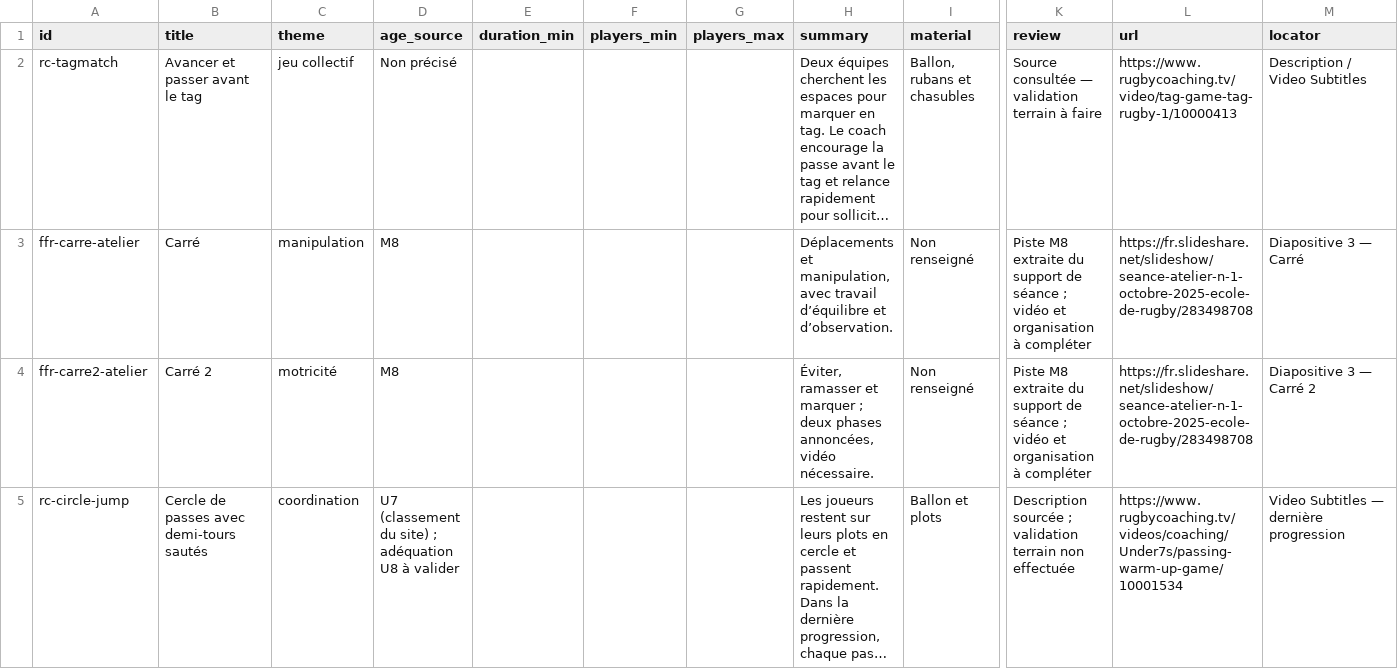
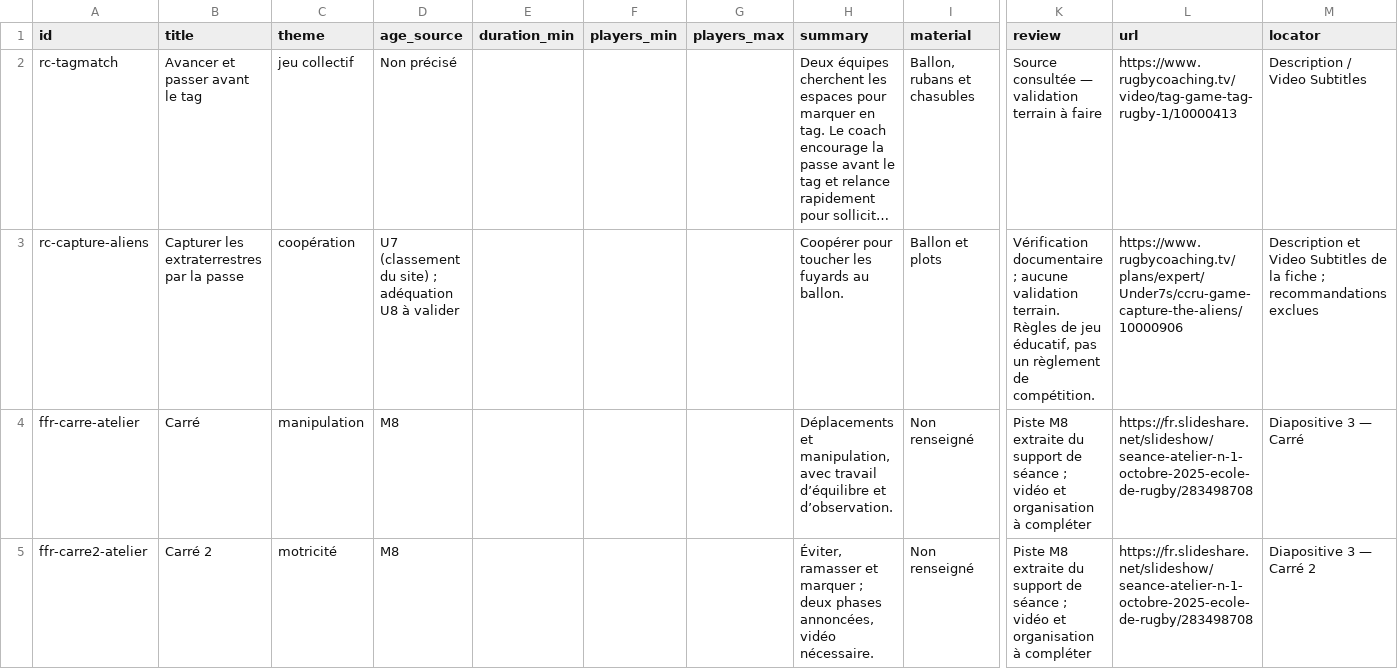
Before and after one commit to JeffToken31/rugby-training-library, a CSV file: exports/exercises.csv, drawn as a sheet; only a part is shown, gaps mark what is left out; the shorter side is filled out with more unchanged rows; long unchanged cells end in …; rows hold the shown columns only; the diff covers the shown part only; the diff names each change by its address in the sheet, - before the commit and + after, or states it on an @@ line.

Commit message:
Expand sourced drills and add reproducible collection pipeline

```diff
--- a/exports/exercises.csv
+++ b/exports/exercises.csv
+row 3: rc-capture-aliens | Capturer les extraterrestres par la passe | coopération | U7 (classement du site) ; adéquation U8 à valider |  |  |  | Coopérer pour toucher les fuyards au ballon. | Ballon et plots | Vérification documentaire ; aucune validation terrain. Règles de jeu éducatif, pas un règlement de compétition. | https://www.rugbycoaching.tv/plans/expert/Under7s/ccru-game-capture-the-aliens/10000906 | Description et Video Subtitles de la fiche ; recommandations exclues
```
Also changed, not shown: 3 added rows elsewhere in this file, 31 other files.
